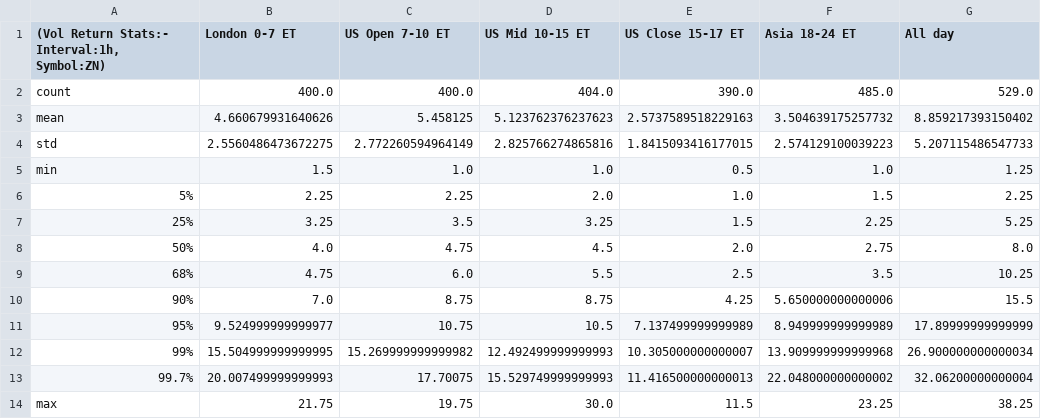
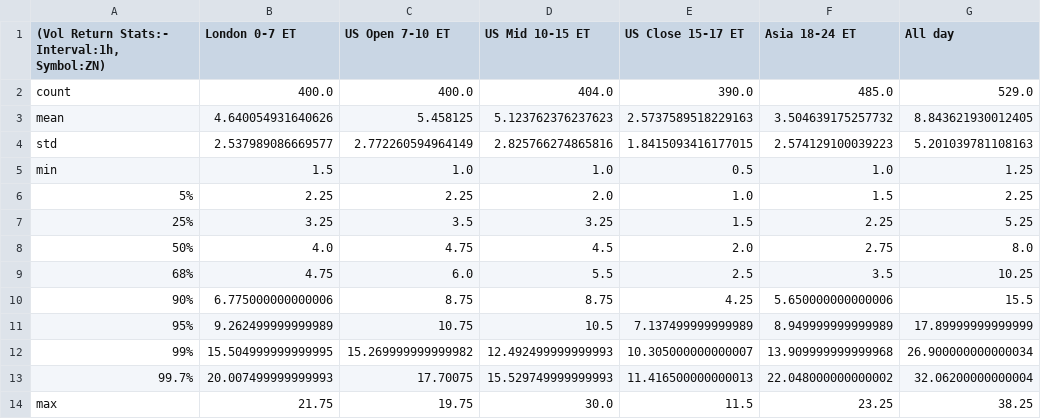
Before and after one commit to krishanggupta/MarketAnalysis, a CSV file: Intraday_data_files_stats_and_plots_folder/ZN_1h_Volatility_Returns_stats.csv, drawn as a sheet.

```diff
--- a/Intraday_data_files_stats_and_plots_folder/ZN_1h_Volatility_Returns_stats.csv
+++ b/Intraday_data_files_stats_and_plots_folder/ZN_1h_Volatility_Returns_stats.csv
@@ -2,4 +2,4 @@
 count,400.0,400.0,404.0,390.0,485.0,529.0
-mean,4.660679931640626,5.458125,5.123762376237623,2.5737589518229163,3.504639175257732,8.859217393150402
-std,2.5560486473672275,2.772260594964149,2.825766274865816,1.8415093416177015,2.574129100039223,5.207115486547733
+mean,4.640054931640626,5.458125,5.123762376237623,2.5737589518229163,3.504639175257732,8.843621930012405
+std,2.537989086669577,2.772260594964149,2.825766274865816,1.8415093416177015,2.574129100039223,5.201039781108163
 min,1.5,1.0,1.0,0.5,1.0,1.25
@@ -9,4 +9,4 @@ min,1.5,1.0,1.0,0.5,1.0,1.25
 68%,4.75,6.0,5.5,2.5,3.5,10.25
-90%,7.0,8.75,8.75,4.25,5.650000000000006,15.5
-95%,9.524999999999977,10.75,10.5,7.137499999999989,8.949999999999989,17.89999999999999
+90%,6.775000000000006,8.75,8.75,4.25,5.650000000000006,15.5
+95%,9.262499999999989,10.75,10.5,7.137499999999989,8.949999999999989,17.89999999999999
 99%,15.504999999999995,15.269999999999982,12.492499999999993,10.305000000000007,13.909999999999968,26.900000000000034
```
Also changed, not shown: Intraday_data_files_stats_and_plots_folder/All_day_latest_custom_days_Volatility_Returns_1h_ZN.csv, Intraday_data_files_stats_and_plots_folder/All_day_latest_custom_days_Volatility_Returns_1m_ZB.csv, 29 other files.
